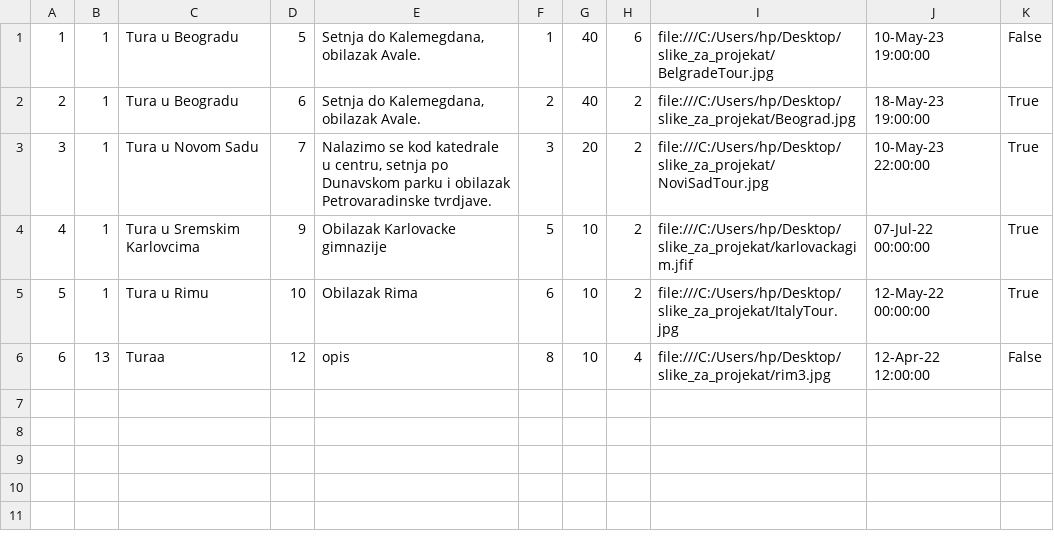
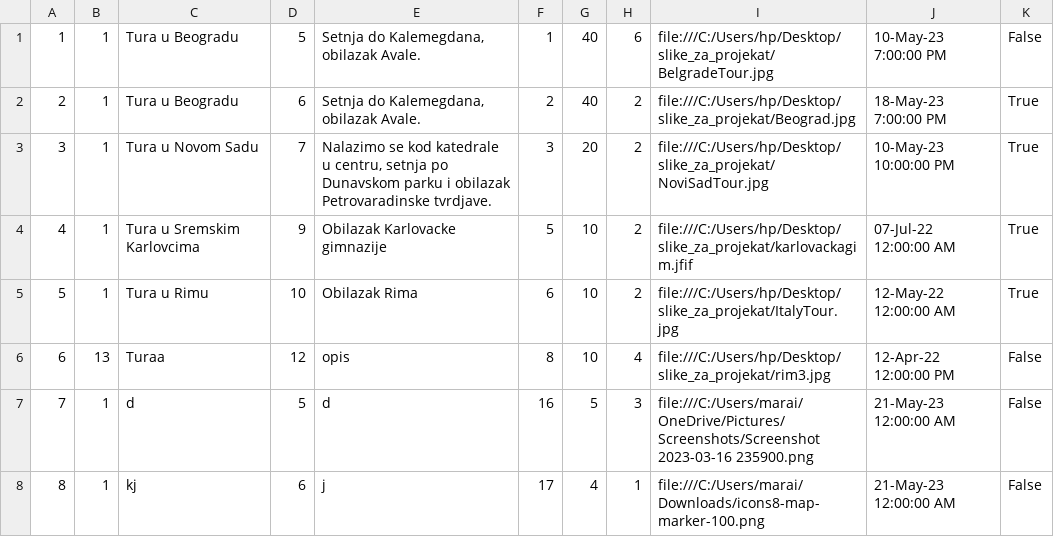
Before and after one commit to ivanailijin/SIMS-Project-team-C, a CSV file: TravelService/TravelService/Resources/Data/tour.csv, drawn as a sheet.

```diff
--- a/TravelService/TravelService/Resources/Data/tour.csv
+++ b/TravelService/TravelService/Resources/Data/tour.csv
@@ -1,6 +1,8 @@
-1|1|Tura u Beogradu|5|Setnja do Kalemegdana, obilazak Avale.|1|40|6|file:///C:/Users/hp/Desktop/slike_za_projekat/BelgradeTour.jpg |10-May-23 19:00:00|False
-2|1|Tura u Beogradu|6|Setnja do Kalemegdana, obilazak Avale.|2|40|2|file:///C:/Users/hp/Desktop/slike_za_projekat/Beograd.jpg |18-May-23 19:00:00|True
-3|1|Tura u Novom Sadu|7|Nalazimo se kod katedrale u centru, setnja po Dunavskom parku i obilazak Petrovaradinske tvrdjave.|3|20|2|file:///C:/Users/hp/Desktop/slike_za_projekat/NoviSadTour.jpg |10-May-23 22:00:00|True
-4|1|Tura u Sremskim Karlovcima|9|Obilazak Karlovacke gimnazije|5|10|2|file:///C:/Users/hp/Desktop/slike_za_projekat/karlovackagim.jfif |07-Jul-22 00:00:00|True
-5|1|Tura u Rimu|10|Obilazak Rima|6|10|2|file:///C:/Users/hp/Desktop/slike_za_projekat/ItalyTour.jpg |12-May-22 00:00:00|True
-6|13|Turaa|12|opis|8|10|4|file:///C:/Users/hp/Desktop/slike_za_projekat/rim3.jpg |12-Apr-22 12:00:00|False
+1|1|Tura u Beogradu|5|Setnja do Kalemegdana, obilazak Avale.|1|40|6|file:///C:/Users/hp/Desktop/slike_za_projekat/BelgradeTour.jpg |10-May-23 7:00:00 PM|False
+2|1|Tura u Beogradu|6|Setnja do Kalemegdana, obilazak Avale.|2|40|2|file:///C:/Users/hp/Desktop/slike_za_projekat/Beograd.jpg |18-May-23 7:00:00 PM|True
+3|1|Tura u Novom Sadu|7|Nalazimo se kod katedrale u centru, setnja po Dunavskom parku i obilazak Petrovaradinske tvrdjave.|3|20|2|file:///C:/Users/hp/Desktop/slike_za_projekat/NoviSadTour.jpg |10-May-23 10:00:00 PM|True
+4|1|Tura u Sremskim Karlovcima|9|Obilazak Karlovacke gimnazije|5|10|2|file:///C:/Users/hp/Desktop/slike_za_projekat/karlovackagim.jfif |07-Jul-22 12:00:00 AM|True
+5|1|Tura u Rimu|10|Obilazak Rima|6|10|2|file:///C:/Users/hp/Desktop/slike_za_projekat/ItalyTour.jpg |12-May-22 12:00:00 AM|True
+6|13|Turaa|12|opis|8|10|4|file:///C:/Users/hp/Desktop/slike_za_projekat/rim3.jpg |12-Apr-22 12:00:00 PM|False
+7|1|d|5|d|16|5|3|file:///C:/Users/marai/OneDrive/Pictures/Screenshots/Screenshot 2023-03-16 235900.png |21-May-23 12:00:00 AM|False
+8|1|kj|6|j|17|4|1|file:///C:/Users/marai/Downloads/icons8-map-marker-100.png |21-May-23 12:00:00 AM|False
```
Also changed, not shown: TravelService/TravelService/Resources/Data/checkpoint.csv, TravelService/TravelService/Resources/Data/tourRequests.csv, 24 other files.
